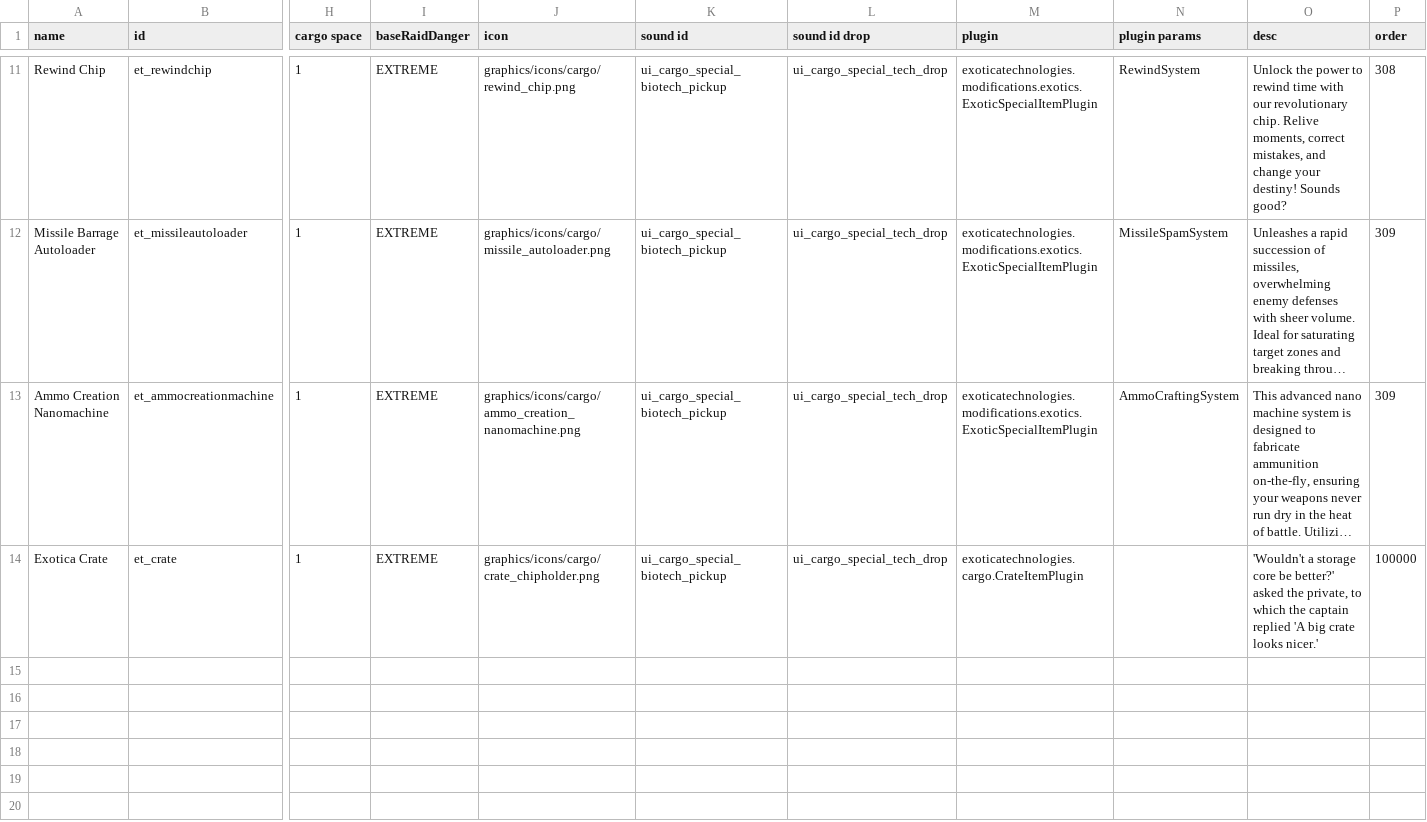
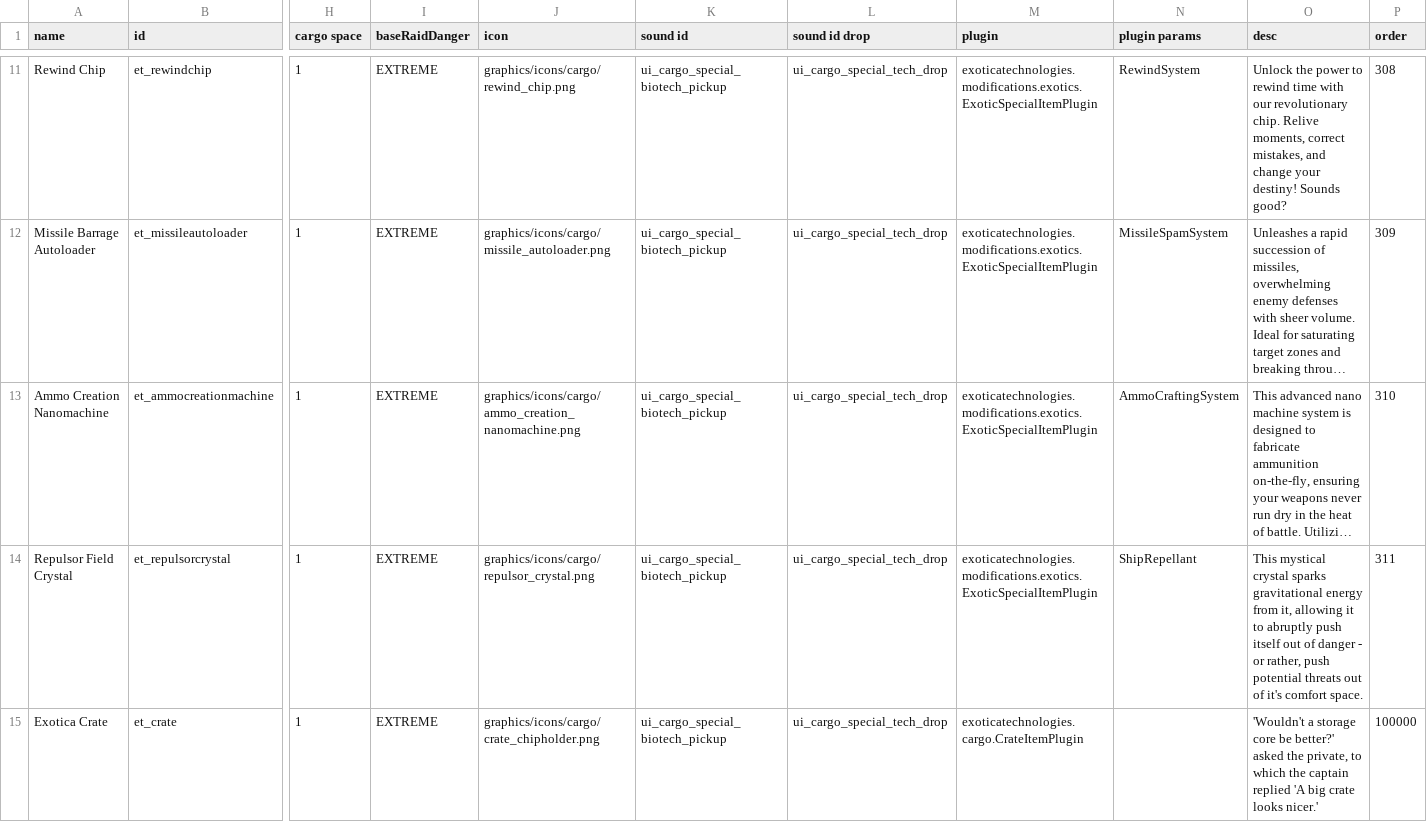
Before and after one commit to RkShaRkz/ExoticaTechnologies, a CSV file: data/campaign/special_items.csv, drawn as a sheet; only a part is shown, gaps mark what is left out; long unchanged cells end in …; rows hold the shown columns only; the diff names each change by its address in the sheet, - before the commit and + after, or states it on an @@ line.

Commit message:
Initial commit of Ship Repulsor System
The visual flair is there, and isn't bad actually.

However, there doesn't seem to be any pushback whatsoever.
Besides, the system should be renamed to ShipRepulsorSystem

```diff
--- a/data/campaign/special_items.csv
+++ b/data/campaign/special_items.csv
-P13 (order): 309
+P13 (order): 310
+row 14: Repulsor Field Crystal | et_repulsorcrystal | 1 | EXTREME | graphics/icons/cargo/repulsor_crystal.png | ui_cargo_special_biotech_pickup | ui_cargo_special_tech_drop | exoticatechnologies.modifications.exotics.ExoticSpecialItemPlugin | ShipRepellant | This mystical crystal sparks gravitational energy from it, allowing it to abruptly push itself out of danger - or rather, push potential threats out of it's comfort space. | 311
```
Also changed, not shown: data/console/commands.csv, 9 other files.
